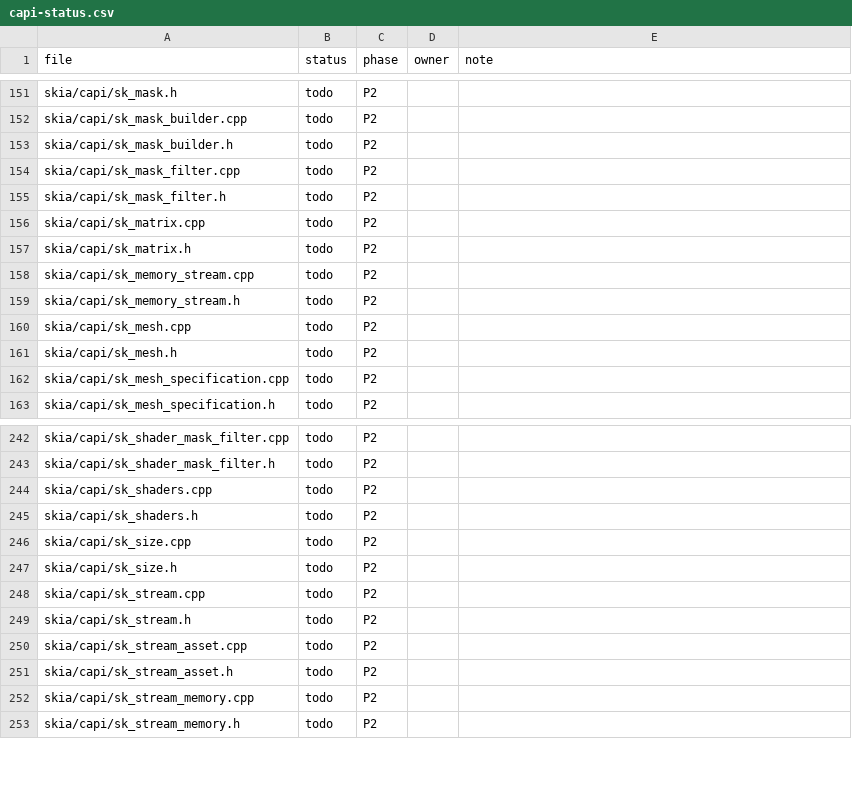
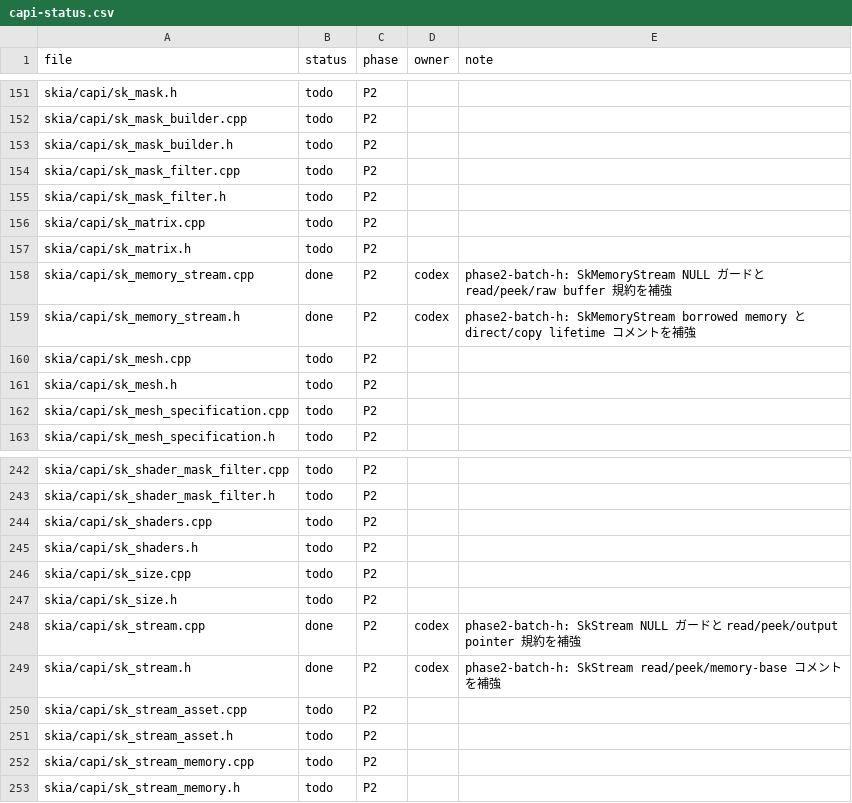
Before and after one commit to dolphilia/reskia, a CSV file: docs/plans/c-binding-remediation/checklists/capi-status.csv, drawn as a sheet; only a part is shown, gaps mark what is left out.

```diff
--- a/docs/plans/c-binding-remediation/checklists/capi-status.csv
+++ b/docs/plans/c-binding-remediation/checklists/capi-status.csv
@@ -157,4 +157,4 @@ skia/capi/sk_matrix.cpp,todo,P2,,
 skia/capi/sk_matrix.h,todo,P2,,
-skia/capi/sk_memory_stream.cpp,todo,P2,,
-skia/capi/sk_memory_stream.h,todo,P2,,
+skia/capi/sk_memory_stream.cpp,done,P2,codex,phase2-batch-h: SkMemoryStream NULL ガードと read/peek/raw buffer 規約を補強
+skia/capi/sk_memory_stream.h,done,P2,codex,phase2-batch-h: SkMemoryStream borrowed memory と direct/copy lifetime コメントを補強
 skia/capi/sk_mesh.cpp,todo,P2,,
@@ -247,4 +247,4 @@ skia/capi/sk_size.cpp,todo,P2,,
 skia/capi/sk_size.h,todo,P2,,
-skia/capi/sk_stream.cpp,todo,P2,,
-skia/capi/sk_stream.h,todo,P2,,
+skia/capi/sk_stream.cpp,done,P2,codex,phase2-batch-h: SkStream NULL ガードと read/peek/output pointer 規約を補強
+skia/capi/sk_stream.h,done,P2,codex,phase2-batch-h: SkStream read/peek/memory-base コメントを補強
 skia/capi/sk_stream_asset.cpp,todo,P2,,
```
Also changed, not shown: 8 other files.
